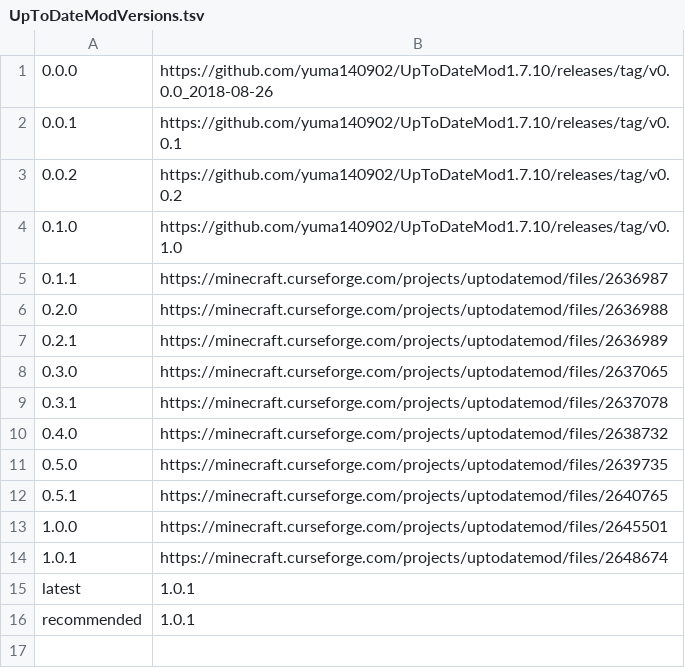
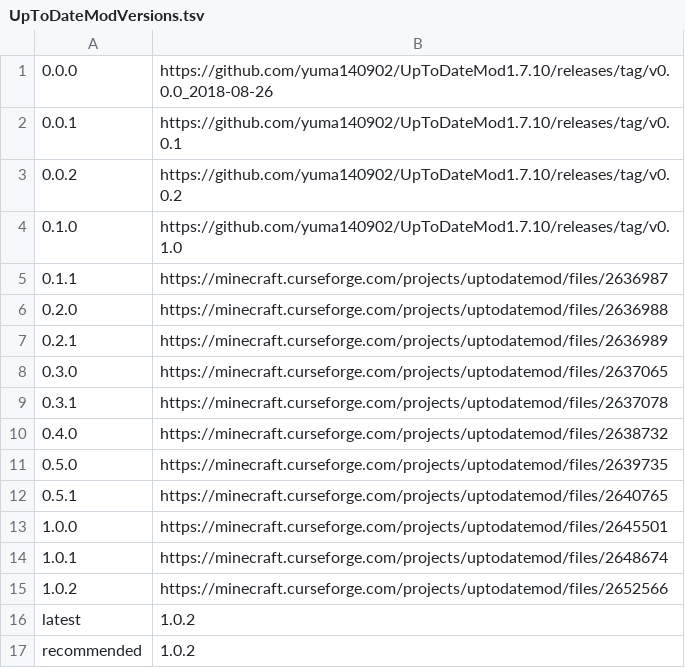
Before and after one commit to yuma140902/UpdateJSON_Forge, a TSV file: UpToDateModVersions.tsv, drawn as a sheet.

Commit message:
Update UpToDateModVersions.tsv

```diff
--- a/UpToDateModVersions.tsv
+++ b/UpToDateModVersions.tsv
@@ -14,3 +14,4 @@
 1.0.1	https://minecraft.curseforge.com/projects/uptodatemod/files/2648674
-latest	1.0.1
-recommended	1.0.1
+1.0.2	https://minecraft.curseforge.com/projects/uptodatemod/files/2652566
+latest	1.0.2
+recommended	1.0.2
```
